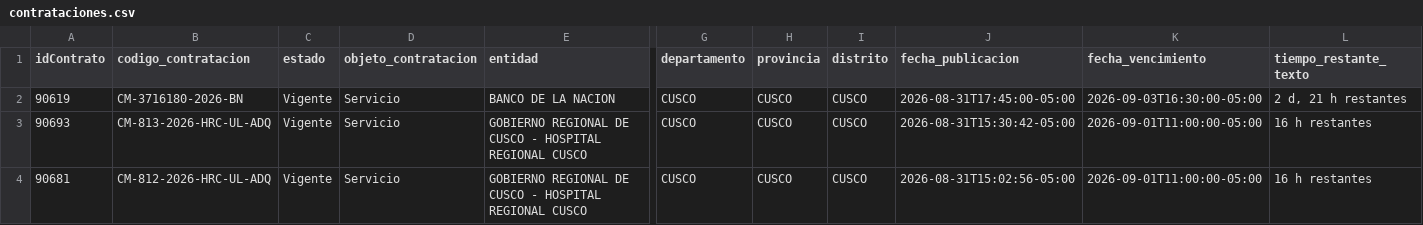
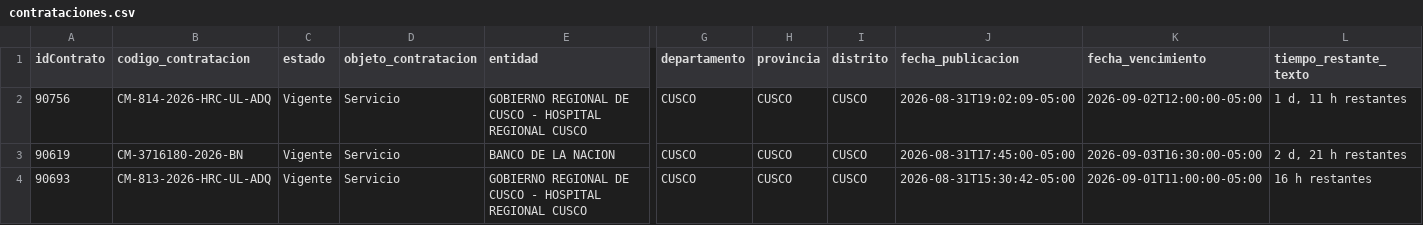
Before and after one commit to Natgato/monitor-seace-cusco, a CSV file: data/contrataciones.csv, drawn as a sheet; only a part is shown, gaps mark what is left out; the shorter side is filled out with more unchanged rows; rows hold the shown columns only; the diff names each change by its address in the sheet, - before the commit and + after, or states it on an @@ line.

```diff
--- a/data/contrataciones.csv
+++ b/data/contrataciones.csv
+row 2: 90756 | CM-814-2026-HRC-UL-ADQ | Vigente | Servicio | GOBIERNO REGIONAL DE CUSCO - HOSPITAL REGIONAL CUSCO | CUSCO | CUSCO | CUSCO | 2026-08-31T19:02:09-05:00 | 2026-09-02T12:00:00-05:00 | 1 d, 11 h restantes
```
Also changed, not shown: data/items.csv, 1 other file.
